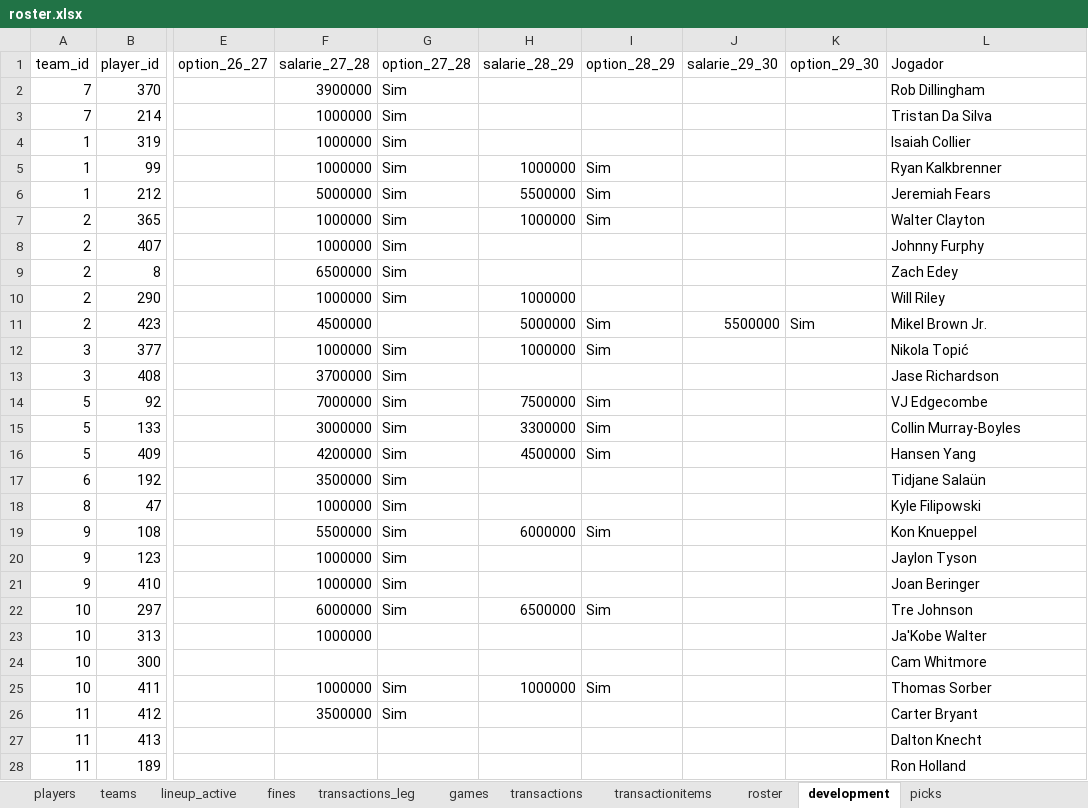
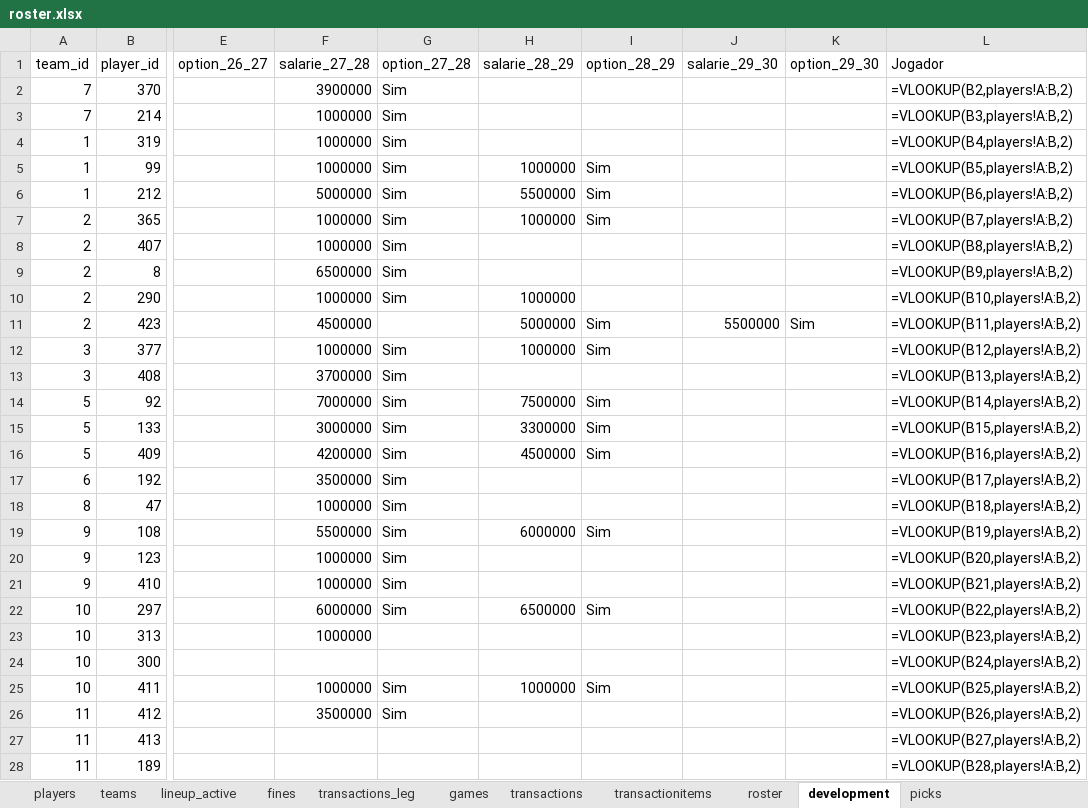
Before and after one commit to filipebrito23/Fantasy, an Excel workbook: Fantasy unificado/roster.xlsx, sheet development, drawn as a sheet; only a part is shown, gaps mark what is left out; values as stored, in another font and other column widths than the file's, no borders; formulas without a stored value are shown as written; the diff covers the shown part only; the diff names each change by its address in the sheet, - before the commit and + after, or states it on an @@ line.

```diff
--- a/Fantasy unificado/roster.xlsx (sheet development)
+++ b/Fantasy unificado/roster.xlsx (sheet development)
-L2 (Jogador): Rob Dillingham
+L2 (Jogador): =VLOOKUP(B2,players!A:B,2)
-L3 (Jogador): Tristan Da Silva
+L3 (Jogador): =VLOOKUP(B3,players!A:B,2)
-L4 (Jogador): Isaiah Collier
+L4 (Jogador): =VLOOKUP(B4,players!A:B,2)
-L5 (Jogador): Ryan Kalkbrenner
+L5 (Jogador): =VLOOKUP(B5,players!A:B,2)
-L6 (Jogador): Jeremiah Fears
+L6 (Jogador): =VLOOKUP(B6,players!A:B,2)
-L7 (Jogador): Walter Clayton
+L7 (Jogador): =VLOOKUP(B7,players!A:B,2)
-L8 (Jogador): Johnny Furphy
+L8 (Jogador): =VLOOKUP(B8,players!A:B,2)
-L9 (Jogador): Zach Edey
+L9 (Jogador): =VLOOKUP(B9,players!A:B,2)
-L10 (Jogador): Will Riley
+L10 (Jogador): =VLOOKUP(B10,players!A:B,2)
-L11 (Jogador): Mikel Brown Jr.
+L11 (Jogador): =VLOOKUP(B11,players!A:B,2)
-L12 (Jogador): Nikola Topić
+L12 (Jogador): =VLOOKUP(B12,players!A:B,2)
-L13 (Jogador): Jase Richardson
+L13 (Jogador): =VLOOKUP(B13,players!A:B,2)
-L14 (Jogador): VJ Edgecombe
+L14 (Jogador): =VLOOKUP(B14,players!A:B,2)
-L15 (Jogador): Collin Murray-Boyles
+L15 (Jogador): =VLOOKUP(B15,players!A:B,2)
-L16 (Jogador): Hansen Yang
+L16 (Jogador): =VLOOKUP(B16,players!A:B,2)
-L17 (Jogador): Tidjane Salaün
+L17 (Jogador): =VLOOKUP(B17,players!A:B,2)
-L18 (Jogador): Kyle Filipowski
+L18 (Jogador): =VLOOKUP(B18,players!A:B,2)
-L19 (Jogador): Kon Knueppel
+L19 (Jogador): =VLOOKUP(B19,players!A:B,2)
-L20 (Jogador): Jaylon Tyson
+L20 (Jogador): =VLOOKUP(B20,players!A:B,2)
-L21 (Jogador): Joan Beringer
+L21 (Jogador): =VLOOKUP(B21,players!A:B,2)
-L22 (Jogador): Tre Johnson
+L22 (Jogador): =VLOOKUP(B22,players!A:B,2)
-L23 (Jogador): Ja'Kobe Walter
+L23 (Jogador): =VLOOKUP(B23,players!A:B,2)
-L24 (Jogador): Cam Whitmore
+L24 (Jogador): =VLOOKUP(B24,players!A:B,2)
-L25 (Jogador): Thomas Sorber
+L25 (Jogador): =VLOOKUP(B25,players!A:B,2)
-L26 (Jogador): Carter Bryant
+L26 (Jogador): =VLOOKUP(B26,players!A:B,2)
-L27 (Jogador): Dalton Knecht
+L27 (Jogador): =VLOOKUP(B27,players!A:B,2)
-L28 (Jogador): Ron Holland
+L28 (Jogador): =VLOOKUP(B28,players!A:B,2)
```
Also changed, not shown: 2 added rows and 8 edited cells elsewhere in this sheet, sheet roster, sheet lineup_active, sheet games, sheet transactionitems, sheet transactions, sheet fines, Fantasy unificado/blog.xlsx, 2 other files.
